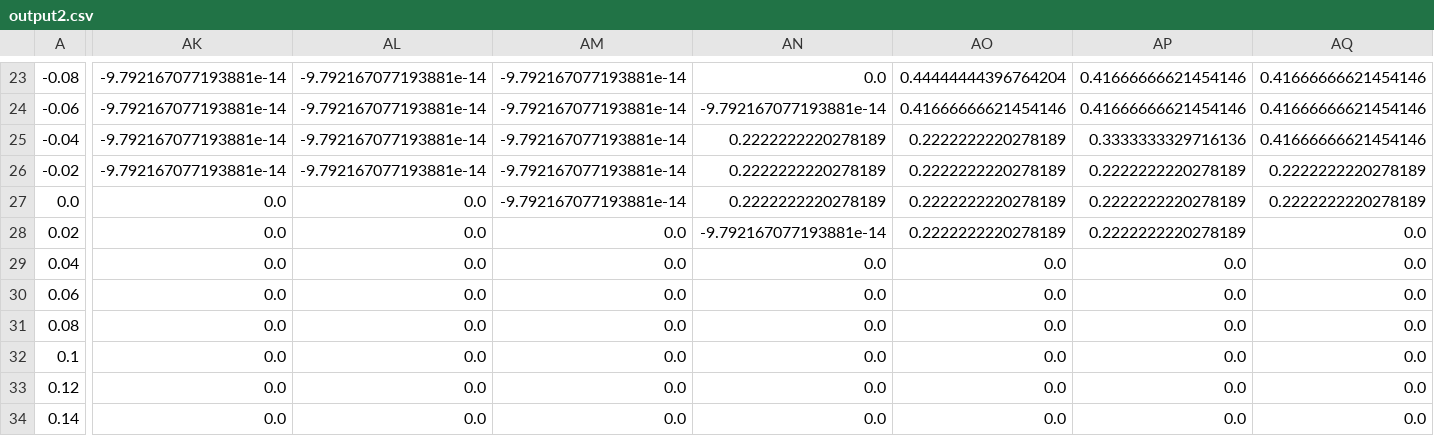
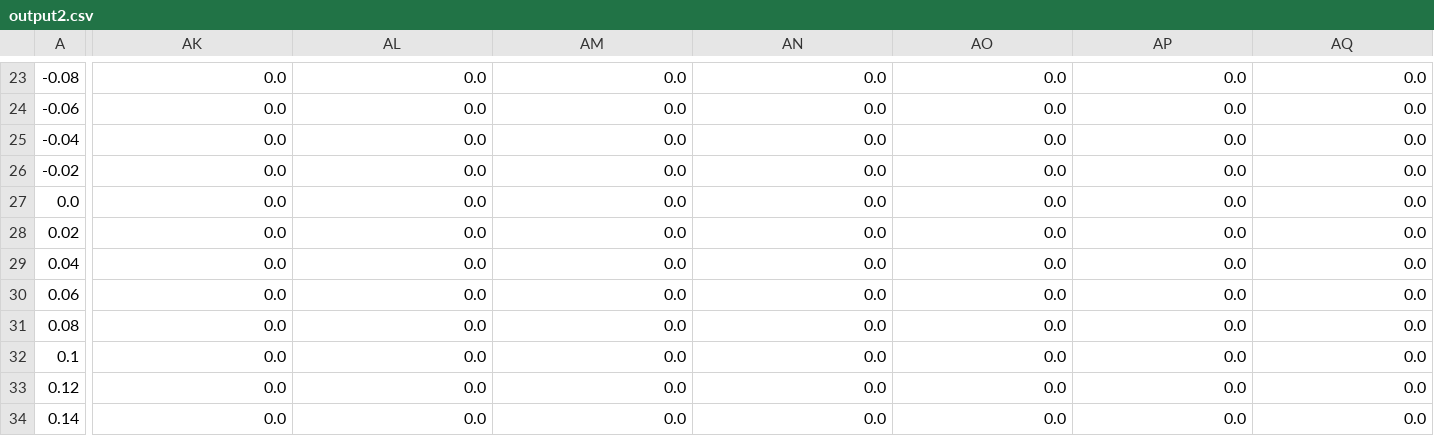
Before and after one commit to joshuawisc/surface-gen, a CSV file: output2.csv, drawn as a sheet; only a part is shown, gaps mark what is left out; the diff covers the shown part only; the diff names each change by its address in the sheet, - before the commit and + after, or states it on an @@ line.

```diff
--- a/output2.csv
+++ b/output2.csv
-AK23:AK26: -9.792167077193881e-14
+AK23:AK26: 0.0
-AL23:AL26: -9.792167077193881e-14
+AL23:AL26: 0.0
-AM23:AM27: -9.792167077193881e-14
+AM23:AM27: 0.0
-AO23: 0.44444444396764204
+AO23: 0.0
-AP23:AP24: 0.41666666621454146
+AP23:AP24: 0.0
-AQ23:AQ25: 0.41666666621454146
+AQ23:AQ25: 0.0
-AN24: -9.792167077193881e-14
+AN24: 0.0
-AO24: 0.41666666621454146
+AO24: 0.0
-AN25:AN27: 0.2222222220278189
+AN25:AN27: 0.0
-AO25:AO28: 0.2222222220278189
+AO25:AO28: 0.0
-AP25: 0.3333333329716136
+AP25: 0.0
-AP26:AP28: 0.2222222220278189
+AP26:AP28: 0.0
-AQ26:AQ27: 0.2222222220278189
+AQ26:AQ27: 0.0
-AN28: -9.792167077193881e-14
+AN28: 0.0
```
Also changed, not shown: 93 edited cells elsewhere in this file, 17 other files.
